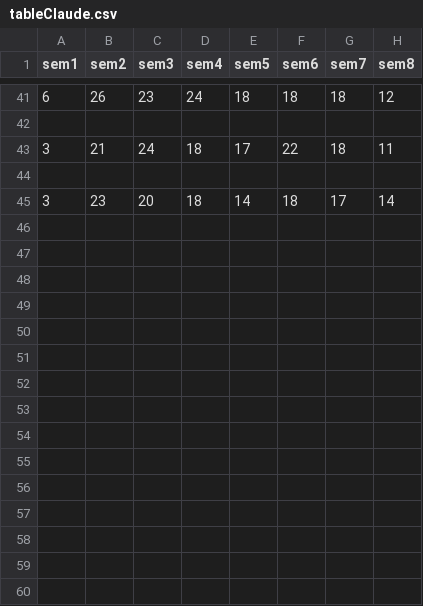
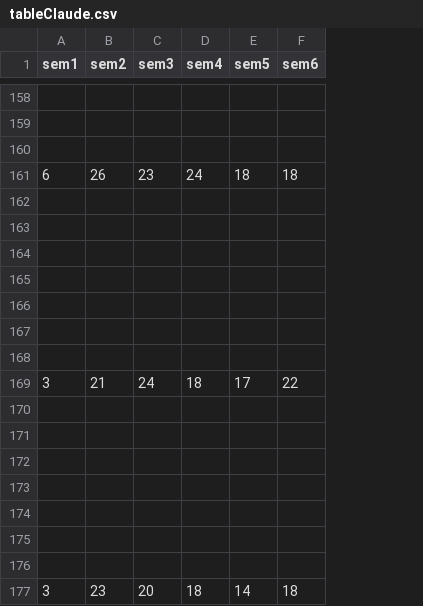
Before and after one commit to CarloseRochav/ia_modelForestRegression, a CSV file: apiRest/recibidos/tableClaude.csv, drawn as a sheet; only a part is shown, gaps mark what is left out; removed rows and columns are numbered as before the commit, all else as after; the diff covers the shown part only; the diff names each change by its address in the sheet, - before the commit and + after, or states it on an @@ line.

```diff
--- a/apiRest/recibidos/tableClaude.csv
+++ b/apiRest/recibidos/tableClaude.csv
-column G (sem7), rows 41-45: 18 |  | 18 |  | 17
-column H (sem8), rows 41-45: 12 |  | 11 |  | 14
+row 158: (empty)
+row 159: (empty)
+row 160: (empty)
+row 162: (empty)
+row 163: (empty)
+row 164: (empty)
+row 165: (empty)
+row 166: (empty)
+row 167: (empty)
+row 171: (empty)
+row 172: (empty)
+row 173: (empty)
+row 174: (empty)
+row 175: (empty)
+row 176: (empty)
```
Also changed, not shown: 117 added rows elsewhere in this file, apiRest/recibidos/formatted2.csv, 12 other files.
